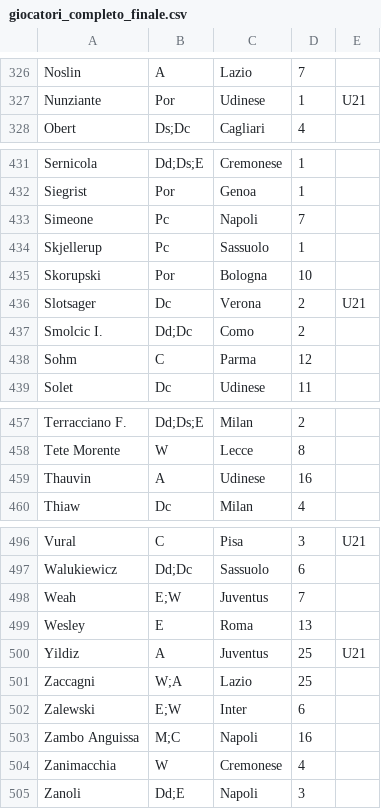
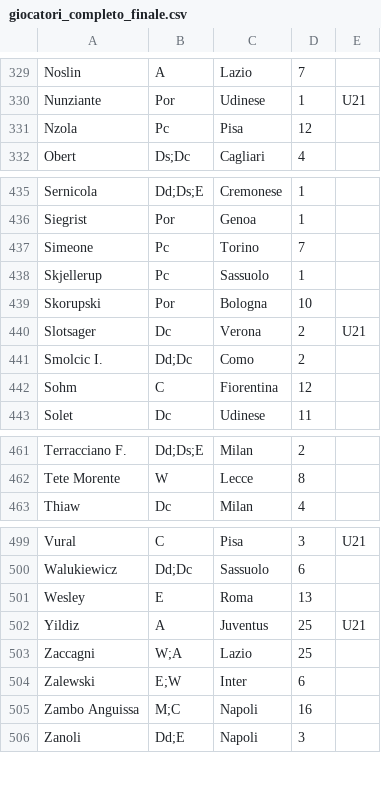
Before and after one commit to Ccezzionale/LegadegliEroi, a CSV file: giocatori_completo_finale.csv, drawn as a sheet; only a part is shown, gaps mark what is left out; the diff covers the shown part only.

```diff
--- a/giocatori_completo_finale.csv
+++ b/giocatori_completo_finale.csv
@@ -327,2 +330,3 @@ Noslin,A,Lazio,7,
 Nunziante,Por,Udinese,1,U21
+Nzola,Pc,Pisa,12,
 Obert,Ds;Dc,Cagliari,4,
@@ -432,3 +436,3 @@ Sernicola,Dd;Ds;E,Cremonese,1,
 Siegrist,Por,Genoa,1,
-Simeone,Pc,Napoli,7,
+Simeone,Pc,Torino,7,
 Skjellerup,Pc,Sassuolo,1,
@@ -437,3 +441,3 @@ Slotsager,Dc,Verona,2,U21
 Smolcic I.,Dd;Dc,Como,2,
-Sohm,C,Parma,12,
+Sohm,C,Fiorentina,12,
 Solet,Dc,Udinese,11,
@@ -458,3 +462,2 @@ Terracciano F.,Dd;Ds;E,Milan,2,
 Tete Morente,W,Lecce,8,
-Thauvin,A,Udinese,16,
 Thiaw,Dc,Milan,4,
@@ -497,3 +500,2 @@ Vural,C,Pisa,3,U21
 Walukiewicz,Dd;Dc,Sassuolo,6,
-Weah,E;W,Juventus,7,
 Wesley,E,Roma,13,
@@ -503,3 +505,2 @@ Zalewski,E;W,Inter,6,
 Zambo Anguissa,M;C,Napoli,16,
-Zanimacchia,W,Cremonese,4,
 Zanoli,Dd;E,Napoli,3,
```
Also changed, not shown: 7 added rows, 4 removed rows and 1 edited cell elsewhere in this file.
